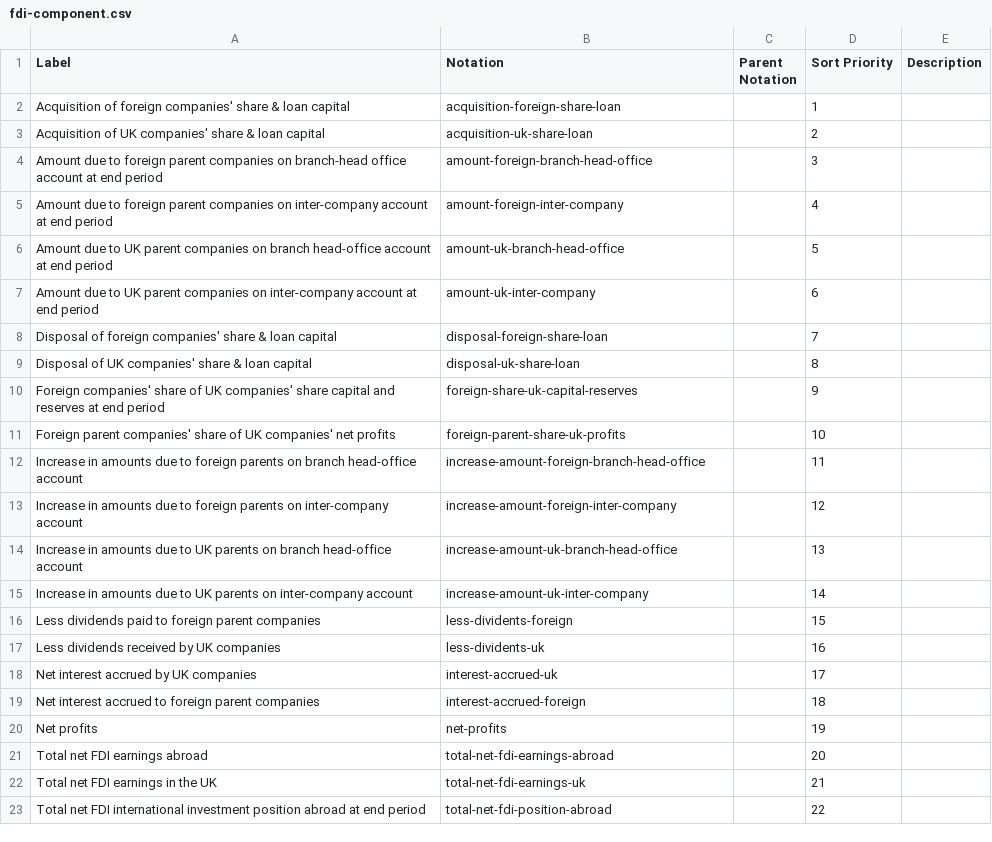
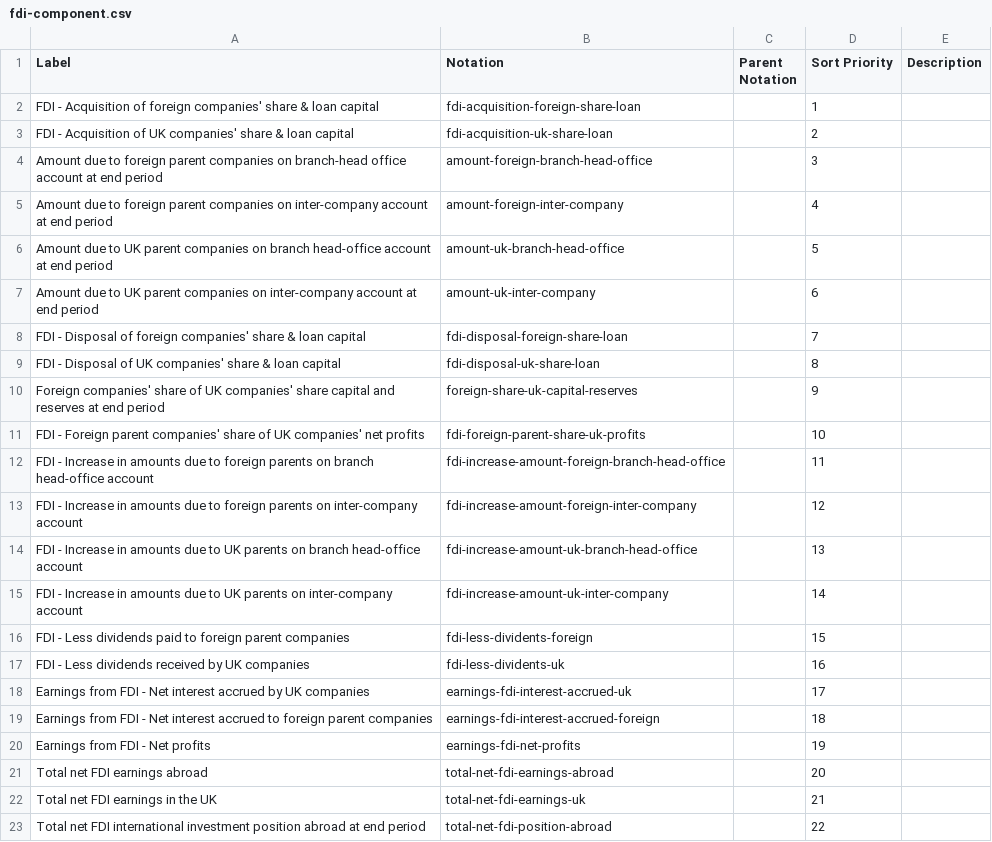
Before and after one commit to GSS-Cogs/family-trade, a CSV file: codelists/fdi-component.csv, drawn as a sheet; only a part is shown; the diff covers the shown part only.

Commit message:
Update codelist

```diff
--- a/codelists/fdi-component.csv
+++ b/codelists/fdi-component.csv
@@ -1,4 +1,4 @@
 Label,Notation,Parent Notation,Sort Priority,Description
-Acquisition of foreign companies' share & loan capital,acquisition-foreign-share-loan,,1,
-Acquisition of UK companies' share & loan capital,acquisition-uk-share-loan,,2,
+FDI - Acquisition of foreign companies' share & loan capital,fdi-acquisition-foreign-share-loan,,1,
+FDI - Acquisition of UK companies' share & loan capital,fdi-acquisition-uk-share-loan,,2,
 Amount due to foreign parent companies on branch-head office account at end period,amount-foreign-branch-head-office,,3,
@@ -7,15 +7,15 @@ Amount due to UK parent companies on branch head-office account at end period,am
 Amount due to UK parent companies on inter-company account at end period,amount-uk-inter-company,,6,
-Disposal of foreign companies' share & loan capital,disposal-foreign-share-loan,,7,
-Disposal of UK companies' share & loan capital,disposal-uk-share-loan,,8,
+FDI - Disposal of foreign companies' share & loan capital,fdi-disposal-foreign-share-loan,,7,
+FDI - Disposal of UK companies' share & loan capital,fdi-disposal-uk-share-loan,,8,
 Foreign companies' share of UK companies' share capital and reserves at end period,foreign-share-uk-capital-reserves,,9,
-Foreign parent companies' share of UK companies' net profits,foreign-parent-share-uk-profits,,10,
-Increase in amounts due to foreign parents on branch head-office account,increase-amount-foreign-branch-head-office,,11,
-Increase in amounts due to foreign parents on inter-company account,increase-amount-foreign-inter-company,,12,
-Increase in amounts due to UK parents on branch head-office account,increase-amount-uk-branch-head-office,,13,
-Increase in amounts due to UK parents on inter-company account,increase-amount-uk-inter-company,,14,
-Less dividends paid to foreign parent companies,less-dividents-foreign,,15,
-Less dividends received by UK companies,less-dividents-uk,,16,
-Net interest accrued by UK companies,interest-accrued-uk,,17,
-Net interest accrued to foreign parent companies,interest-accrued-foreign,,18,
-Net profits,net-profits,,19,
+FDI - Foreign parent companies' share of UK companies' net profits,fdi-foreign-parent-share-uk-profits,,10,
+FDI - Increase in amounts due to foreign parents on branch head-office account,fdi-increase-amount-foreign-branch-head-office,,11,
+FDI - Increase in amounts due to foreign parents on inter-company account,fdi-increase-amount-foreign-inter-company,,12,
+FDI - Increase in amounts due to UK parents on branch head-office account,fdi-increase-amount-uk-branch-head-office,,13,
+FDI - Increase in amounts due to UK parents on inter-company account,fdi-increase-amount-uk-inter-company,,14,
+FDI - Less dividends paid to foreign parent companies,fdi-less-dividents-foreign,,15,
+FDI - Less dividends received by UK companies,fdi-less-dividents-uk,,16,
+Earnings from FDI - Net interest accrued by UK companies,earnings-fdi-interest-accrued-uk,,17,
+Earnings from FDI - Net interest accrued to foreign parent companies,earnings-fdi-interest-accrued-foreign,,18,
+Earnings from FDI - Net profits,earnings-fdi-net-profits,,19,
 Total net FDI earnings abroad,total-net-fdi-earnings-abroad,,20,
```
Also changed, not shown: 1 added row and 6 edited cells elsewhere in this file.
